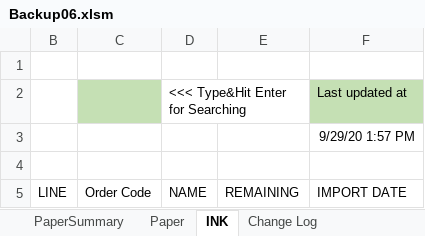
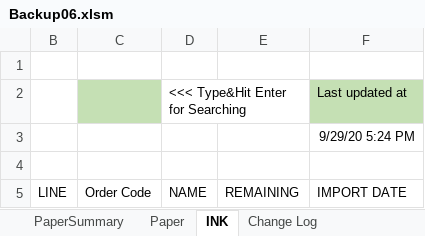
Before and after one commit to vicktor9450/demoSKU, an Excel workbook: Backup06.xlsm, sheet INK, drawn as a sheet; only a part is shown; values as stored, in another font and other column widths than the file's, no borders; table styles not drawn; the diff names each change by its address in the sheet, - before the commit and + after, or states it on an @@ line.

```diff
--- a/Backup06.xlsm (sheet INK)
+++ b/Backup06.xlsm (sheet INK)
-F3 (IMPORT DATE): 9/29/20 1:57 PM
+F3 (IMPORT DATE): 9/29/20 5:24 PM
```
Also changed, not shown: sheet Paper, sheet PaperSummary, formulas that keep their value.
